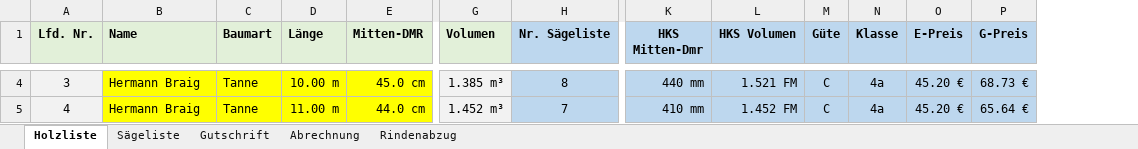
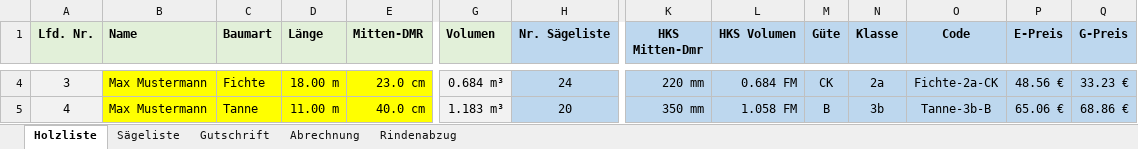
Before and after one commit to AndreasIsenmann/Holzliste, an Excel workbook: Holzliste.xlsm, sheet Holzliste, drawn as a sheet; only a part is shown, gaps mark what is left out; values as stored, in another font and other column widths than the file's, no borders; conditional formats not drawn; addresses are those after the commit; the diff covers the shown part only; the diff names each change by its address in the sheet, - before the commit and + after, or states it on an @@ line.

```diff
--- a/Holzliste.xlsm (sheet Holzliste)
+++ b/Holzliste.xlsm (sheet Holzliste)
+column O (Code), rows 4-5: Fichte-2a-CK | Tanne-3b-B
-B4:B5 (Name): Hermann Braig
+B4:B5 (Name): Max Mustermann
-C4 (Baumart): Tanne
+C4 (Baumart): Fichte
-D4 (Länge): 10.00 m
+D4 (Länge): 18.00 m
-E4 (Mitten-DMR): 45.0 cm
+E4 (Mitten-DMR): 23.0 cm
-G4 (Volumen): 1.385 m³
+G4 (Volumen): 0.684 m³
-H4 (Nr. Sägeliste): 8
+H4 (Nr. Sägeliste): 24
-K4 (HKS Mitten-Dmr): 440 mm
+K4 (HKS Mitten-Dmr): 220 mm
-L4 (HKS Volumen): 1.521 FM
+L4 (HKS Volumen): 0.684 FM
-M4 (Güte): C
+M4 (Güte): CK
-N4 (Klasse): 4a
+N4 (Klasse): 2a
-P4 (E-Preis): 45.20 €
+P4 (E-Preis): 48.56 €
-Q4 (G-Preis): 68.73 €
+Q4 (G-Preis): 33.23 €
-E5 (Mitten-DMR): 44.0 cm
+E5 (Mitten-DMR): 40.0 cm
-G5 (Volumen): 1.452 m³
+G5 (Volumen): 1.183 m³
-H5 (Nr. Sägeliste): 7
+H5 (Nr. Sägeliste): 20
-K5 (HKS Mitten-Dmr): 410 mm
+K5 (HKS Mitten-Dmr): 350 mm
-L5 (HKS Volumen): 1.452 FM
+L5 (HKS Volumen): 1.058 FM
-M5 (Güte): C
+M5 (Güte): B
-N5 (Klasse): 4a
+N5 (Klasse): 3b
-P5 (E-Preis): 45.20 €
+P5 (E-Preis): 65.06 €
-Q5 (G-Preis): 65.64 €
+Q5 (G-Preis): 68.86 €
```
Also changed, not shown: 312 edited cells elsewhere in this sheet, sheet Gutschrift, sheet Sägeliste, sheet Abrechnung, formulas that keep their value.
